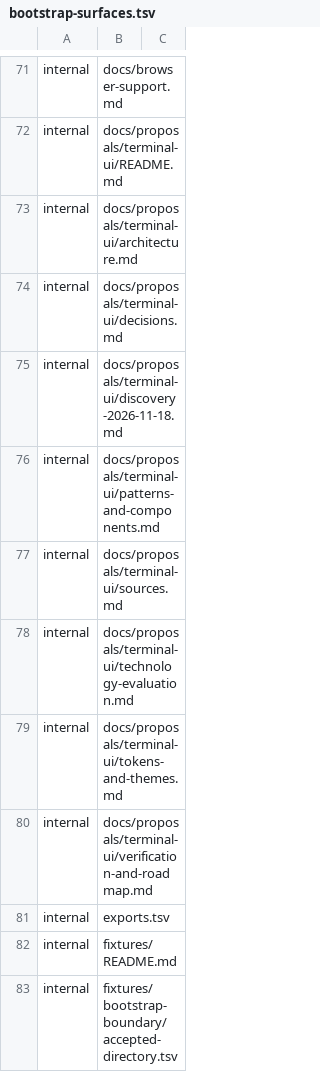
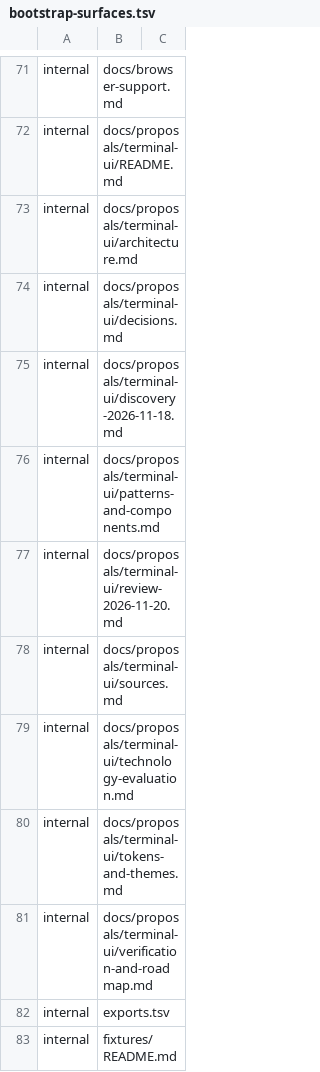
Before and after one commit to luckgrid/design-system, a TSV file: bootstrap-surfaces.tsv, drawn as a sheet; only a part is shown, gaps mark what is left out; the shorter side is filled out with more unchanged rows; the diff names each change by its address in the sheet, - before the commit and + after, or states it on an @@ line.

```diff
--- a/bootstrap-surfaces.tsv
+++ b/bootstrap-surfaces.tsv
+row 77: internal | docs/proposals/terminal-ui/review-2026-11-20.md
```
Also changed, not shown: 6 other files.
